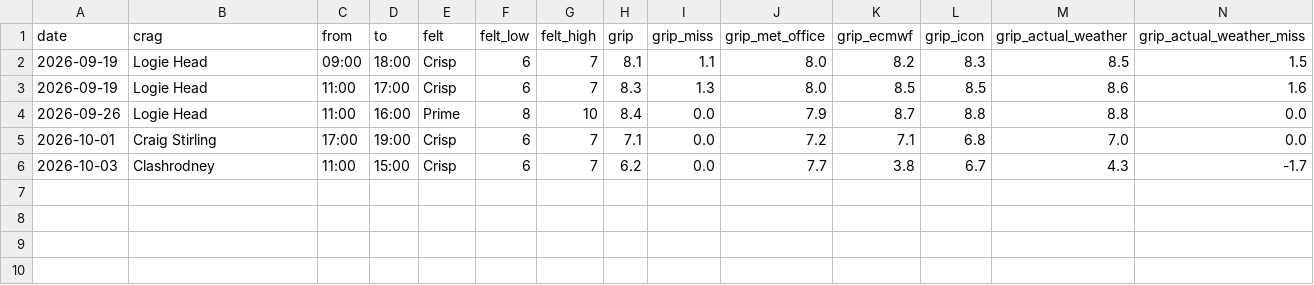
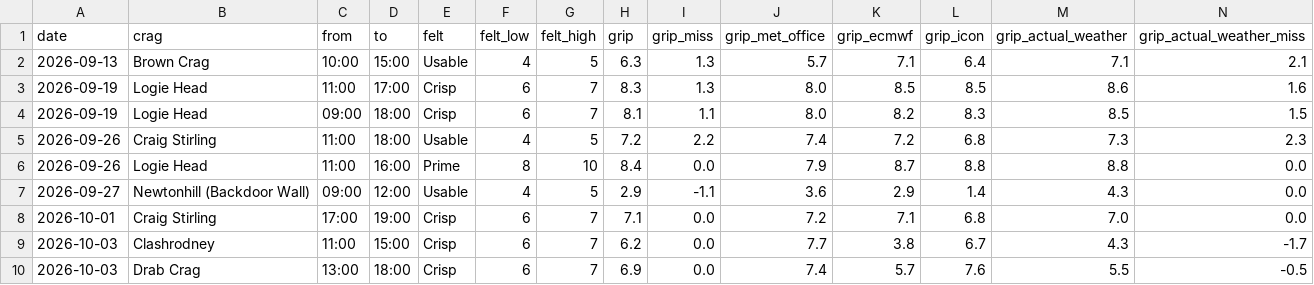
Before and after one commit to stevewallsmountain/grip, a CSV file: calibration.csv, drawn as a sheet; only a part is shown; rows hold the shown columns only; the diff names each change by its address in the sheet, - before the commit and + after, or states it on an @@ line.

```diff
--- a/calibration.csv
+++ b/calibration.csv
+row 2: 2026-09-13 | Brown Crag | 10:00 | 15:00 | Usable | 4 | 5 | 6.3 | 1.3 | 5.7 | 7.1 | 6.4 | 7.1 | 2.1
+row 5: 2026-09-26 | Craig Stirling | 11:00 | 18:00 | Usable | 4 | 5 | 7.2 | 2.2 | 7.4 | 7.2 | 6.8 | 7.3 | 2.3
+row 7: 2026-09-27 | Newtonhill (Backdoor Wall) | 09:00 | 12:00 | Usable | 4 | 5 | 2.9 | -1.1 | 3.6 | 2.9 | 1.4 | 4.3 | 0.0
+row 10: 2026-10-03 | Drab Crag | 13:00 | 18:00 | Crisp | 6 | 7 | 6.9 | 0.0 | 7.4 | 5.7 | 7.6 | 5.5 | -0.5
```
Also changed, not shown: 1 other file.
